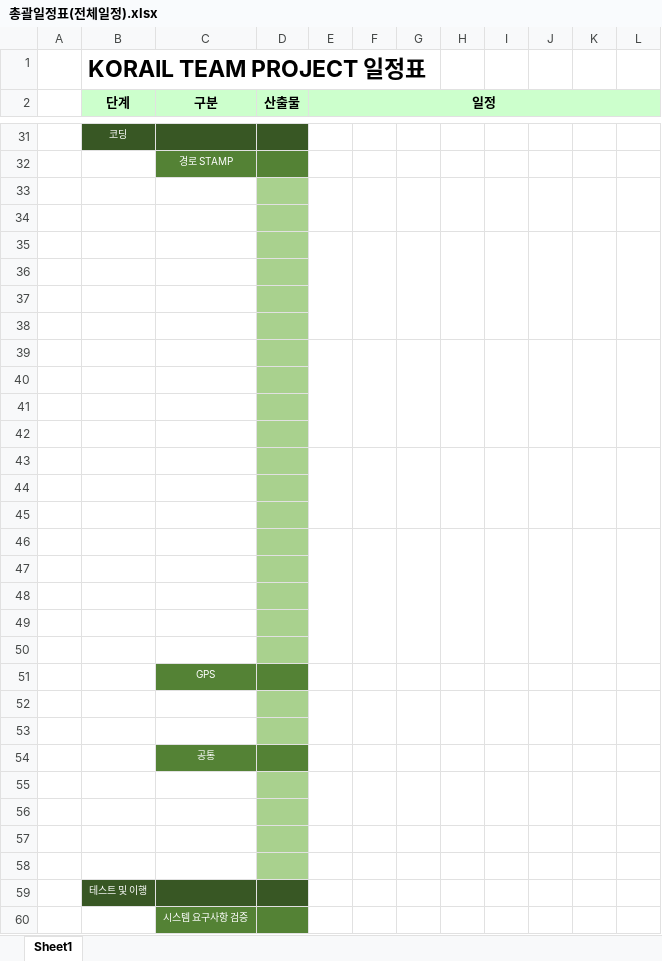
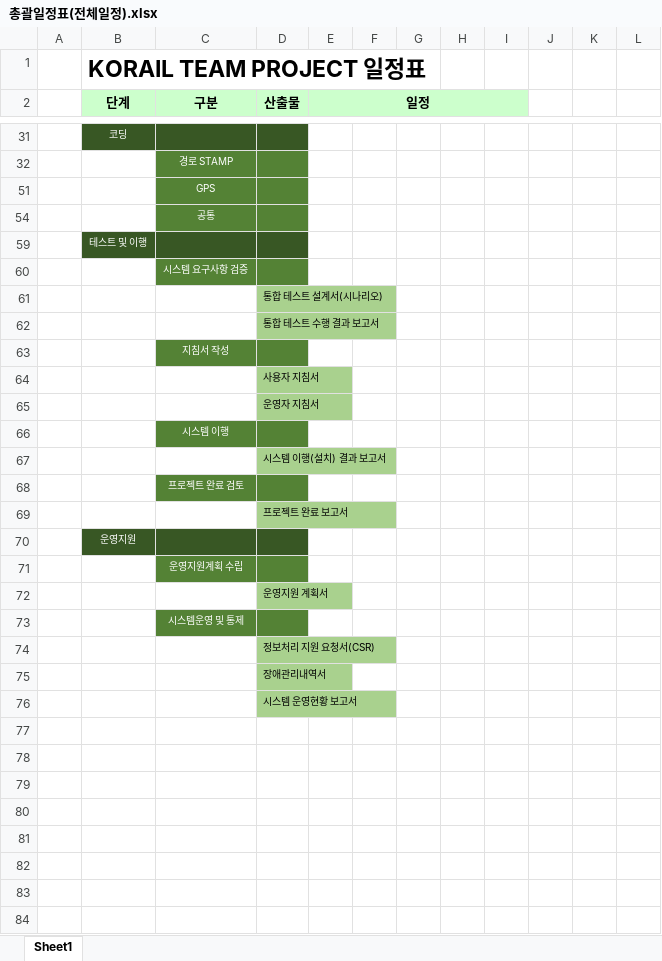
Before and after one commit to lovesongjune/TripPlan, an Excel workbook: 00. DOC/01. AD_업무분석 및 설계/일정표/총괄일정표(전체일정).xlsx, sheet Sheet1, drawn as a sheet; only a part is shown, gaps mark what is left out; the shorter side is filled out with more unchanged rows; values as stored, in another font and other column widths than the file's, no borders; charts and pictures not drawn; the diff covers the shown part only; the diff names each change by its address in the sheet, - before the commit and + after, or states it on an @@ line.

```diff
--- a/00. DOC/01. AD_업무분석 및 설계/일정표/총괄일정표(전체일정).xlsx (sheet Sheet1)
+++ b/00. DOC/01. AD_업무분석 및 설계/일정표/총괄일정표(전체일정).xlsx (sheet Sheet1)
-E2:L2 merged
+E2:I2 merged
-J2:L2 fill: #CCFFCC
+J2:L2 fill: none
-row 33: (empty)
-row 34: (empty)
-row 35: (empty)
-row 36: (empty)
-row 37: (empty)
-row 38: (empty)
-row 39: (empty)
-row 40: (empty)
-row 41: (empty)
-row 42: (empty)
-row 43: (empty)
-row 44: (empty)
-row 45: (empty)
-row 46: (empty)
-row 47: (empty)
-row 48: (empty)
-row 49: (empty)
-row 50: (empty)
-row 52: (empty)
-row 53: (empty)
-row 55: (empty)
-row 56: (empty)
-row 57: (empty)
-row 58: (empty)
```
Also changed, not shown: 3 edited cells, cell formats and merged cells elsewhere in this sheet, charts or pictures, 00. DOC/01. AD_업무분석 및 설계/일정표/KORAIL_일정표(요약) - 5월.xlsx.
